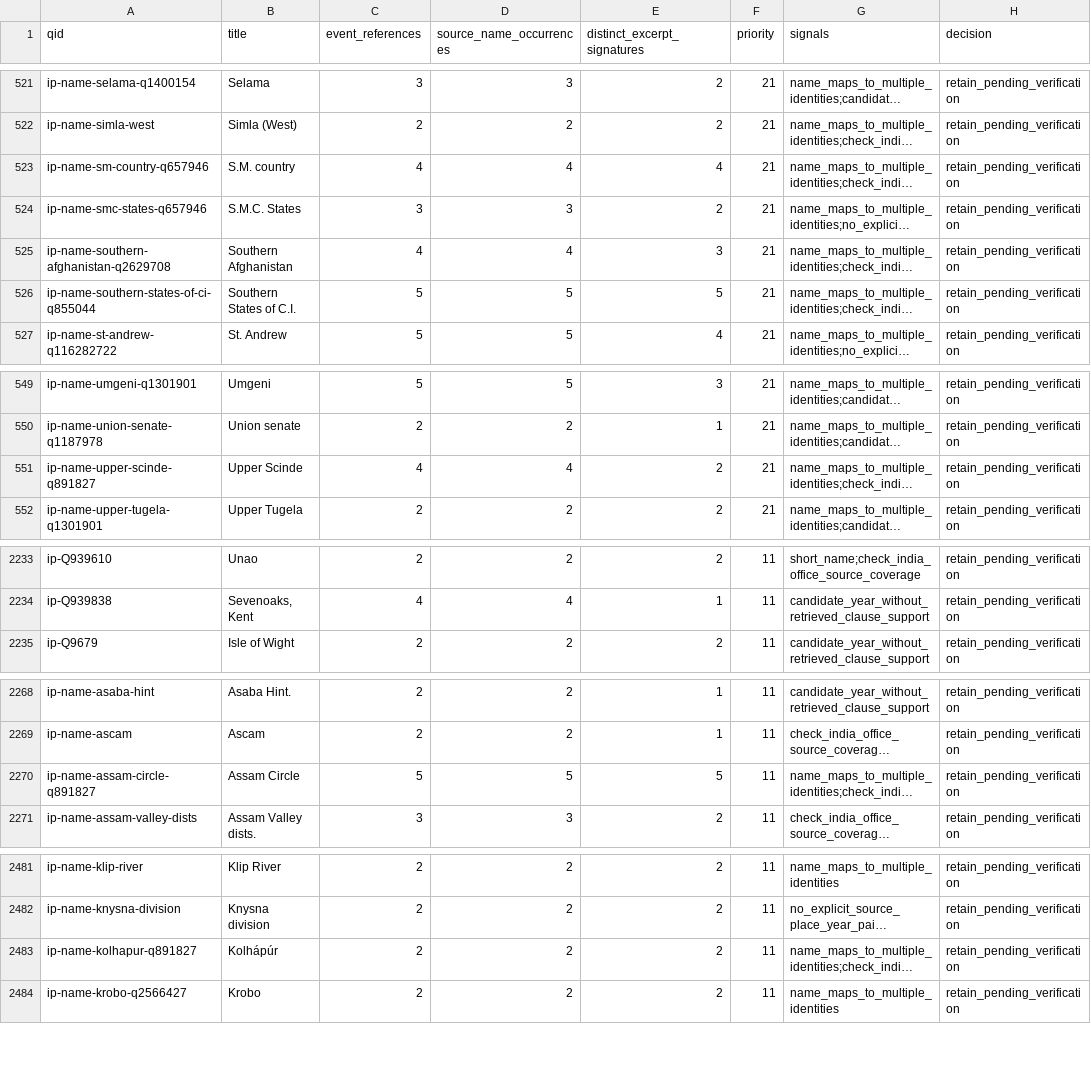
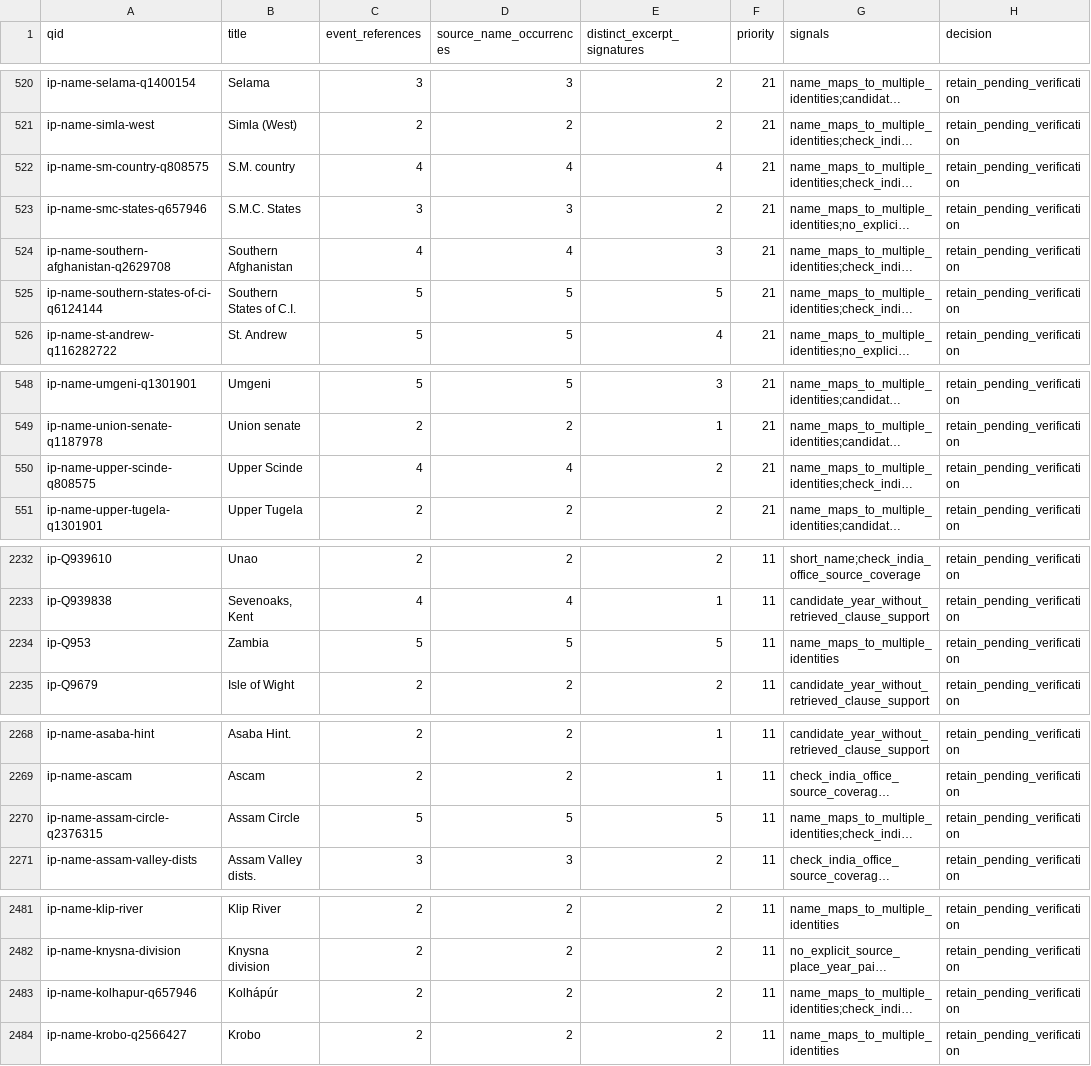
Before and after one commit to jburnford/col_matching, a TSV file: research/whg-gazetteer-2026-10-16/tail-review.tsv, drawn as a sheet; only a part is shown, gaps mark what is left out; long unchanged cells end in …; addresses are those after the commit; the diff covers the shown part only; the diff names each change by its address in the sheet, - before the commit and + after, or states it on an @@ line.

```diff
--- a/research/whg-gazetteer-2026-10-16/tail-review.tsv
+++ b/research/whg-gazetteer-2026-10-16/tail-review.tsv
-A522 (qid): ip-name-sm-country-q657946
+A522 (qid): ip-name-sm-country-q808575
-A525 (qid): ip-name-southern-states-of-ci-q855044
+A525 (qid): ip-name-southern-states-of-ci-q6124144
-A550 (qid): ip-name-upper-scinde-q891827
+A550 (qid): ip-name-upper-scinde-q808575
+row 2234: ip-Q953 | Zambia | 5 | 5 | 5 | 11 | name_maps_to_multiple_identities | retain_pending_verification
-A2270 (qid): ip-name-assam-circle-q891827
+A2270 (qid): ip-name-assam-circle-q2376315
-A2483 (qid): ip-name-kolhapur-q891827
+A2483 (qid): ip-name-kolhapur-q657946
```
Also changed, not shown: 2 added rows and 3 removed rows elsewhere in this file, research/whg-gazetteer-2026-10-16/review.tsv, 23 other files.
